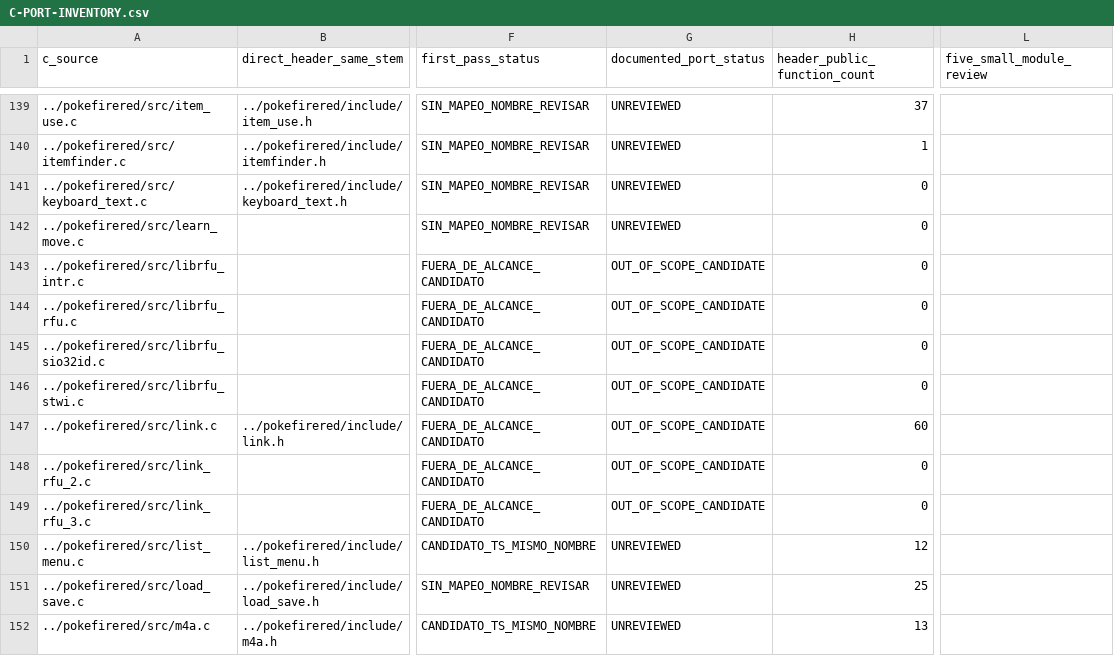
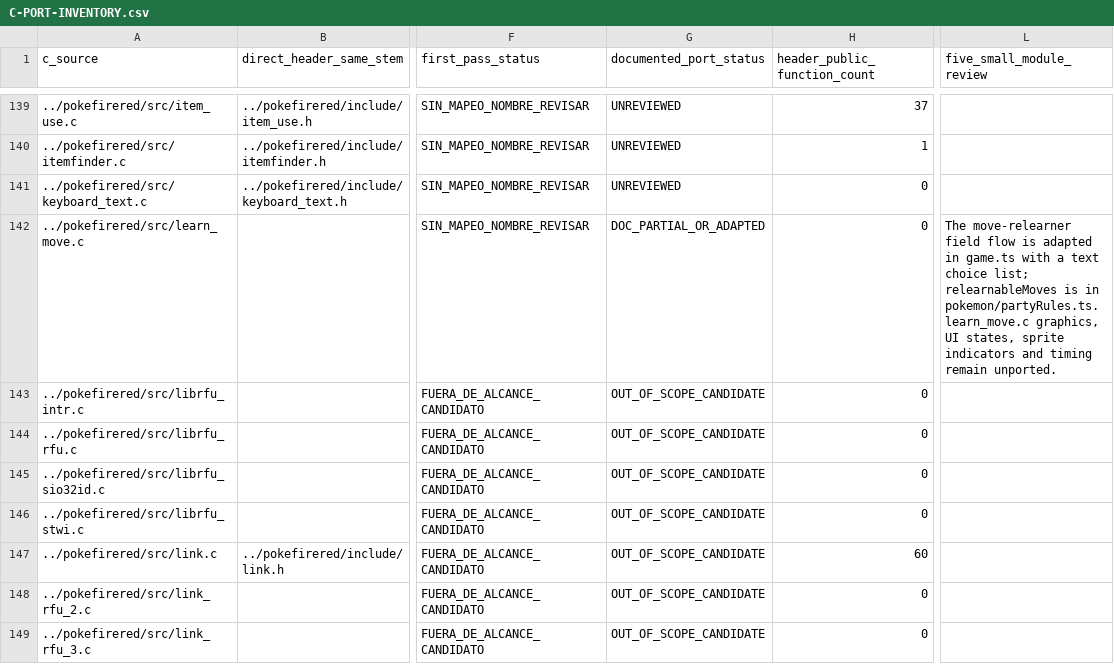
Before and after one commit to carloseav15/pokemon-firered-web, a CSV file: C-PORT-INVENTORY.csv, drawn as a sheet; only a part is shown, gaps mark what is left out; the shorter side is filled out with more unchanged rows; the diff names each change by its address in the sheet, - before the commit and + after, or states it on an @@ line.

```diff
--- a/C-PORT-INVENTORY.csv
+++ b/C-PORT-INVENTORY.csv
-G142 (documented_port_status): UNREVIEWED
+G142 (documented_port_status): DOC_PARTIAL_OR_ADAPTED
-L142 (five_small_module_review): (empty)
+L142 (five_small_module_review): The move-relearner field flow is adapted in game.ts with a text choice list; relearnableMoves is in pokemon/partyRules.ts. learn_move.c graphics, UI states, sprite indicators and timing remain unported.
```
Also changed, not shown: 1 other file.
